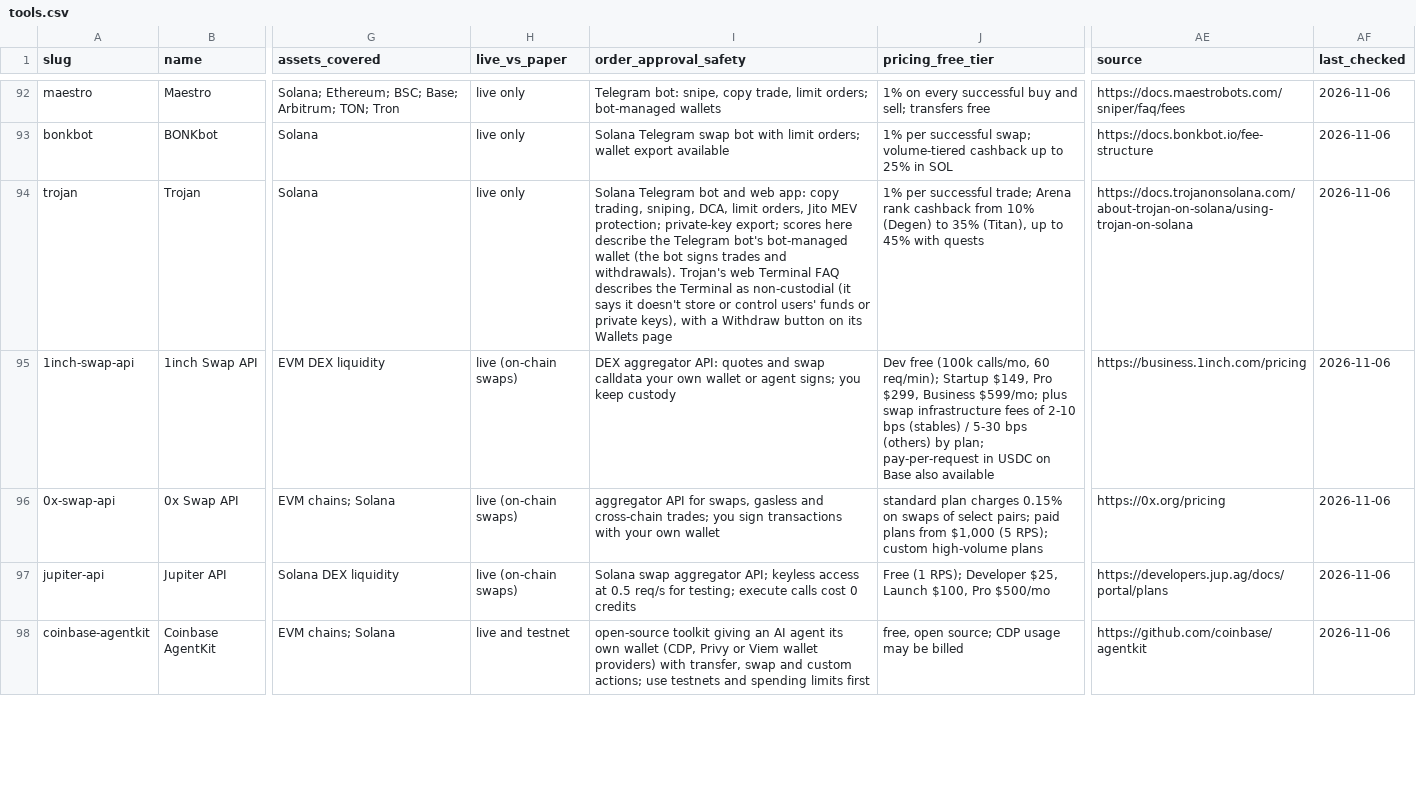
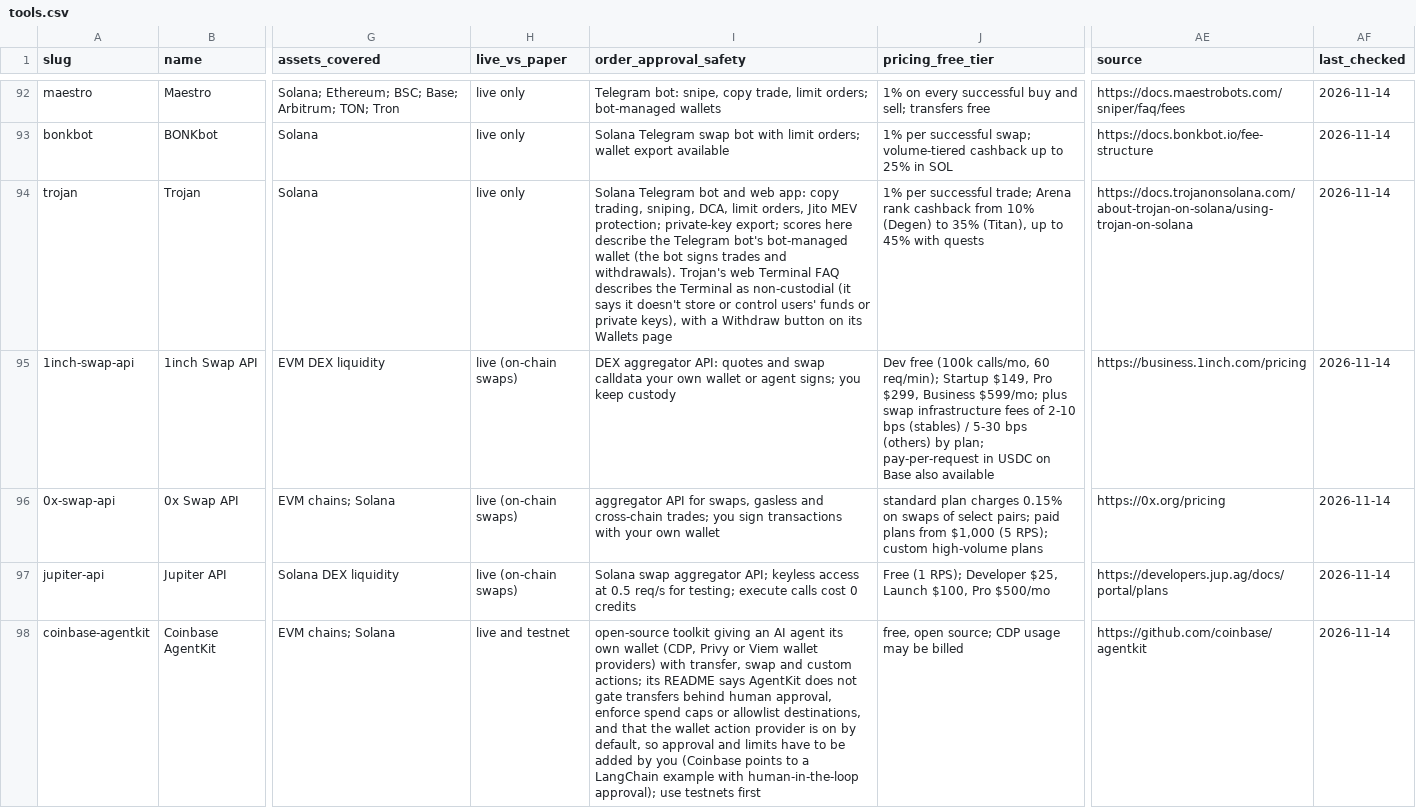
Before and after one commit to intoApex/tas-ratings, a CSV file: data/tools.csv, drawn as a sheet; only a part is shown, gaps mark what is left out; the diff covers the shown part only; the diff names each change by its address in the sheet, - before the commit and + after, or states it on an @@ line.

```diff
--- a/data/tools.csv
+++ b/data/tools.csv
-AF92:AF98 (last_checked): 2026-11-06
+AF92:AF98 (last_checked): 2026-11-14
-I98 (order_approval_safety): …custom actions; use testnets and spending limits first
+I98 (order_approval_safety): …custom actions; its README says AgentKit does not gate transfers behind human approval, enforce spend caps or allowlist destinations, and that the wallet action provider is on by default, so approval and limits have to be added by you (Coinbase points to a LangChain example with human-in-the-loop approval); use testnets first
```
Also changed, not shown: 1 added row and 69 edited cells elsewhere in this file, data/safety-scores.csv, 5 other files.
